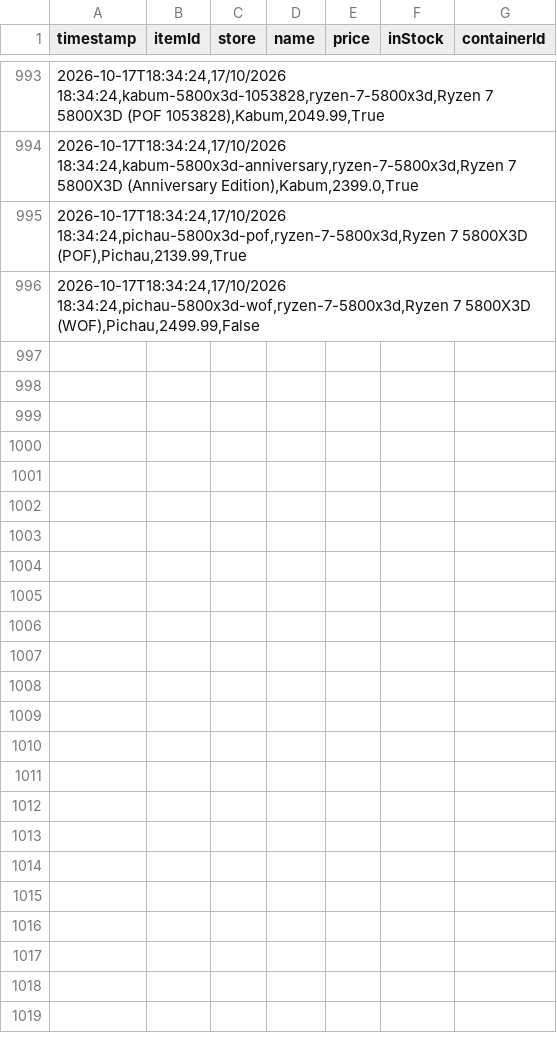
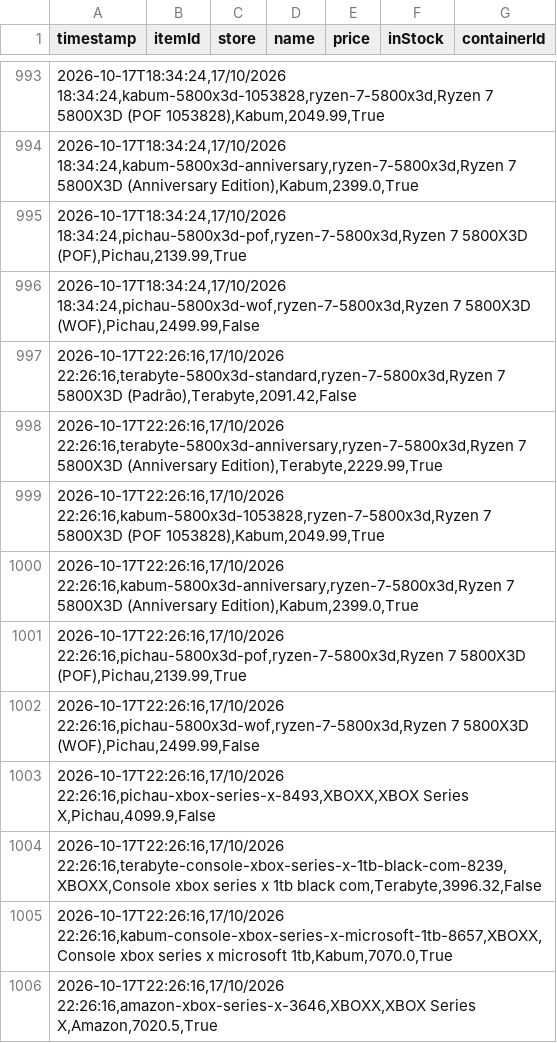
Before and after one commit to Crazy-Spy/PriceCheckURL, a CSV file: data/price_history.csv, drawn as a sheet; only a part is shown, gaps mark what is left out.

```diff
--- a/data/price_history.csv
+++ b/data/price_history.csv
@@ -996 +996,11 @@
 2026-10-17T18:34:24,17/10/2026 18:34:24,pichau-5800x3d-wof,ryzen-7-5800x3d,Ryzen 7 5800X3D (WOF),Pichau,2499.99,False
+2026-10-17T22:26:16,17/10/2026 22:26:16,terabyte-5800x3d-standard,ryzen-7-5800x3d,Ryzen 7 5800X3D (Padrão),Terabyte,2091.42,False
+2026-10-17T22:26:16,17/10/2026 22:26:16,terabyte-5800x3d-anniversary,ryzen-7-5800x3d,Ryzen 7 5800X3D (Anniversary Edition),Terabyte,2229.99,True
+2026-10-17T22:26:16,17/10/2026 22:26:16,kabum-5800x3d-1053828,ryzen-7-5800x3d,Ryzen 7 5800X3D (POF 1053828),Kabum,2049.99,True
+2026-10-17T22:26:16,17/10/2026 22:26:16,kabum-5800x3d-anniversary,ryzen-7-5800x3d,Ryzen 7 5800X3D (Anniversary Edition),Kabum,2399.0,True
+2026-10-17T22:26:16,17/10/2026 22:26:16,pichau-5800x3d-pof,ryzen-7-5800x3d,Ryzen 7 5800X3D (POF),Pichau,2139.99,True
+2026-10-17T22:26:16,17/10/2026 22:26:16,pichau-5800x3d-wof,ryzen-7-5800x3d,Ryzen 7 5800X3D (WOF),Pichau,2499.99,False
+2026-10-17T22:26:16,17/10/2026 22:26:16,pichau-xbox-series-x-8493,XBOXX,XBOX Series X,Pichau,4099.9,False
+2026-10-17T22:26:16,17/10/2026 22:26:16,terabyte-console-xbox-series-x-1tb-black-com-8239,XBOXX,Console xbox series x 1tb black com,Terabyte,3996.32,False
+2026-10-17T22:26:16,17/10/2026 22:26:16,kabum-console-xbox-series-x-microsoft-1tb-8657,XBOXX,Console xbox series x microsoft 1tb,Kabum,7070.0,True
+2026-10-17T22:26:16,17/10/2026 22:26:16,amazon-xbox-series-x-3646,XBOXX,XBOX Series X,Amazon,7020.5,True
```
Also changed, not shown: 3 other files.
